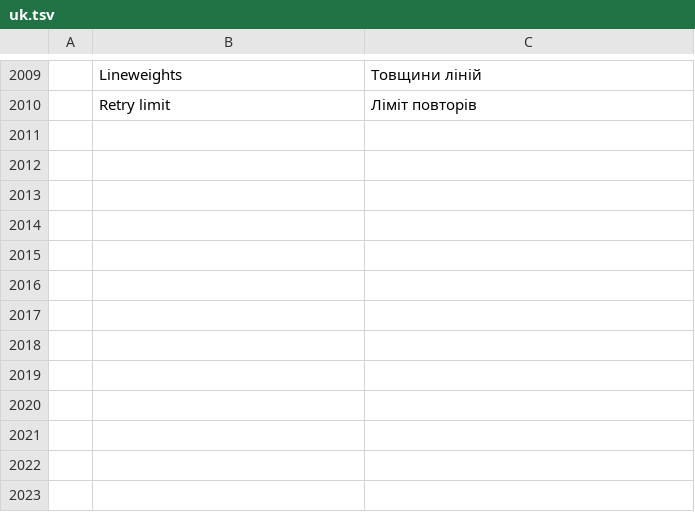
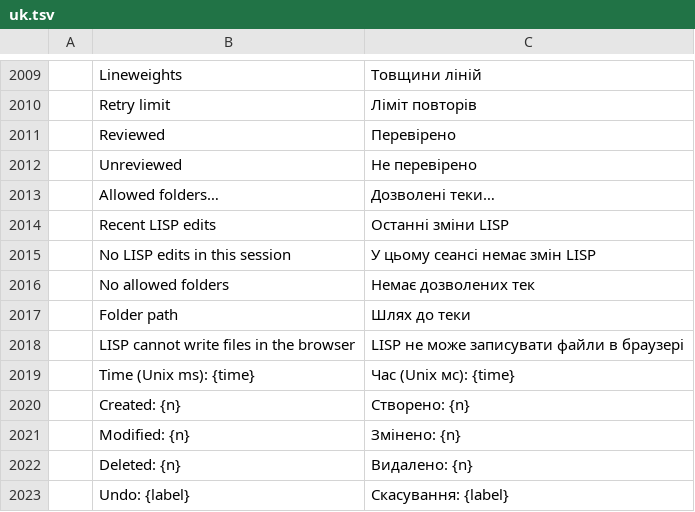
Before and after one commit to tuananhfr/cadcraft, a TSV file: crates/ui-egui/src/i18n/uk.tsv, drawn as a sheet; only a part is shown, gaps mark what is left out; the diff names each change by its address in the sheet, - before the commit and + after, or states it on an @@ line.

Commit message:
ui: LISP panel review state, allowed folders and edit log; GĐ6 docs

```diff
--- a/crates/ui-egui/src/i18n/uk.tsv
+++ b/crates/ui-egui/src/i18n/uk.tsv
+row 2011:  | Reviewed | Перевірено
+row 2012:  | Unreviewed | Не перевірено
+row 2013:  | Allowed folders… | Дозволені теки…
+row 2014:  | Recent LISP edits | Останні зміни LISP
+row 2015:  | No LISP edits in this session | У цьому сеансі немає змін LISP
+row 2016:  | No allowed folders | Немає дозволених тек
+row 2017:  | Folder path | Шлях до теки
+row 2018:  | LISP cannot write files in the browser | LISP не може записувати файли в браузері
+row 2019:  | Time (Unix ms): {time} | Час (Unix мс): {time}
+row 2020:  | Created: {n} | Створено: {n}
+row 2021:  | Modified: {n} | Змінено: {n}
+row 2022:  | Deleted: {n} | Видалено: {n}
+row 2023:  | Undo: {label} | Скасування: {label}
```
Also changed, not shown: crates/ui-egui/src/i18n/vi.tsv, 9 other files.
